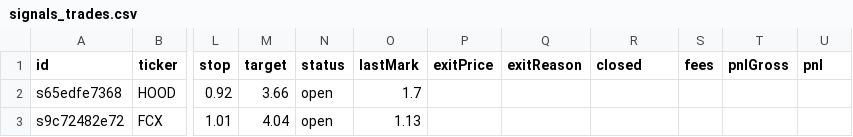
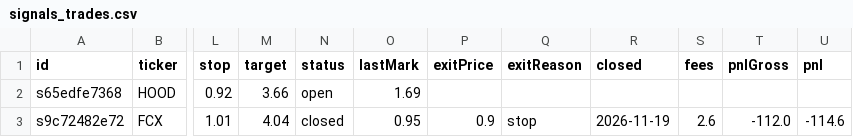
Before and after one commit to juanpameza/mrt-paper-sim, a CSV file: signals_trades.csv, drawn as a sheet; only a part is shown, gaps mark what is left out; the diff names each change by its address in the sheet, - before the commit and + after, or states it on an @@ line.

```diff
--- a/signals_trades.csv
+++ b/signals_trades.csv
-O2 (lastMark): 1.7
+O2 (lastMark): 1.69
-N3 (status): open
+N3 (status): closed
-O3 (lastMark): 1.13
+O3 (lastMark): 0.95
-P3 (exitPrice): (empty)
+P3 (exitPrice): 0.9
-Q3 (exitReason): (empty)
+Q3 (exitReason): stop
-R3 (closed): (empty)
+R3 (closed): 2026-11-19
-S3 (fees): (empty)
+S3 (fees): 2.6
-T3 (pnlGross): (empty)
+T3 (pnlGross): -112.0
-U3 (pnl): (empty)
+U3 (pnl): -114.6
```
Also changed, not shown: scan.csv, shadow_trades.csv, 5 other files.
